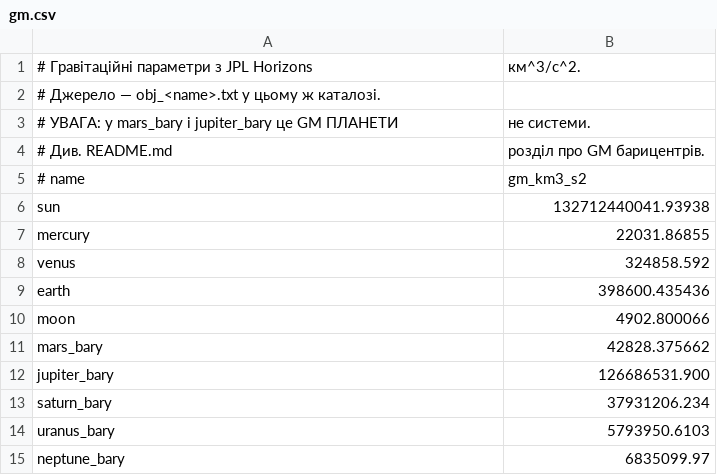
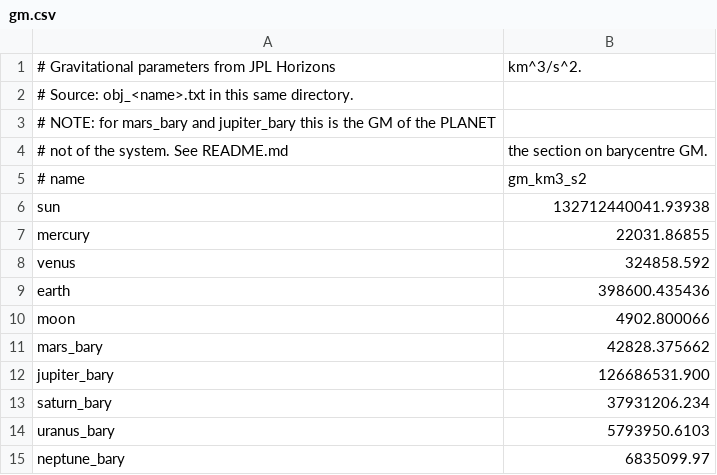
Before and after one commit to oleksandr-valentirov/space_sim, a CSV file: data/horizons/gm.csv, drawn as a sheet.

```diff
--- a/data/horizons/gm.csv
+++ b/data/horizons/gm.csv
@@ -1,5 +1,5 @@
-# Гравітаційні параметри з JPL Horizons, км^3/с^2.
-# Джерело — obj_<name>.txt у цьому ж каталозі.
-# УВАГА: у mars_bary і jupiter_bary це GM ПЛАНЕТИ, не системи.
-# Див. README.md, розділ про GM барицентрів.
+# Gravitational parameters from JPL Horizons, km^3/s^2.
+# Source: obj_<name>.txt in this same directory.
+# NOTE: for mars_bary and jupiter_bary this is the GM of the PLANET,
+# not of the system. See README.md, the section on barycentre GM.
 # name,gm_km3_s2
```
Also changed, not shown: 12 other files.
